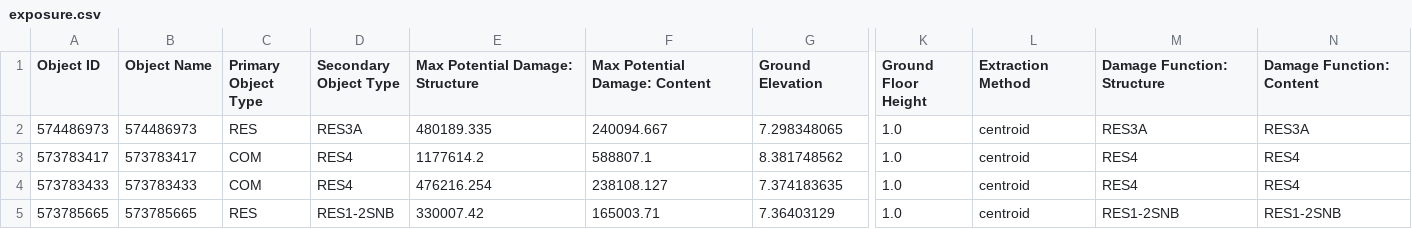
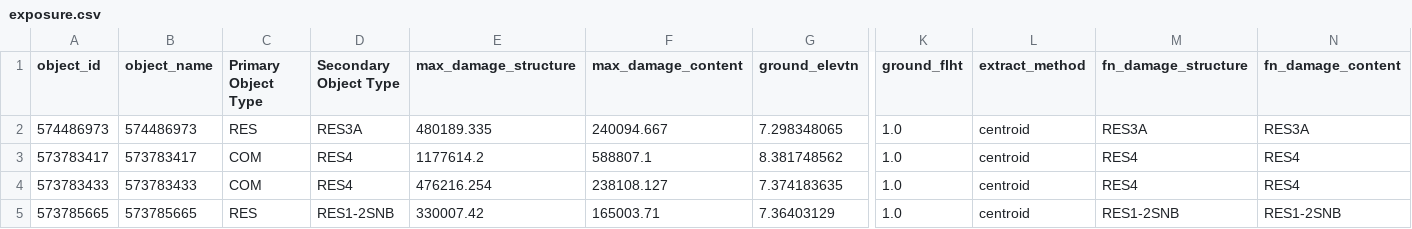
Before and after one commit to Deltares/hydromt_fiat, a CSV file: examples/data/setup_new_composite_area/test_setup_new_composite_area_elevation_aggregation/exposure/exposure.csv, drawn as a sheet; only a part is shown, gaps mark what is left out; the diff names each change by its address in the sheet, - before the commit and + after, or states it on an @@ line.

```diff
--- a/examples/data/setup_new_composite_area/test_setup_new_composite_area_elevation_aggregation/exposure/exposure.csv
+++ b/examples/data/setup_new_composite_area/test_setup_new_composite_area_elevation_aggregation/exposure/exposure.csv
-A1: Object ID
+A1: object_id
-B1: Object Name
+B1: object_name
-E1: Max Potential Damage: Structure
+E1: max_damage_structure
-F1: Max Potential Damage: Content
+F1: max_damage_content
-G1: Ground Elevation
+G1: ground_elevtn
-K1: Ground Floor Height
+K1: ground_flht
-L1: Extraction Method
+L1: extract_method
-M1: Damage Function: Structure
+M1: fn_damage_structure
-N1: Damage Function: Content
+N1: fn_damage_content
```
Also changed, not shown: examples/data/aggregation_zones/fiat_model/output/aggregation_zones_test1/exposure/exposure.csv, examples/data/aggregation_zones/fiat_model/output/aggregation_zones_test2/exposure/exposure.csv, 30 other files.
